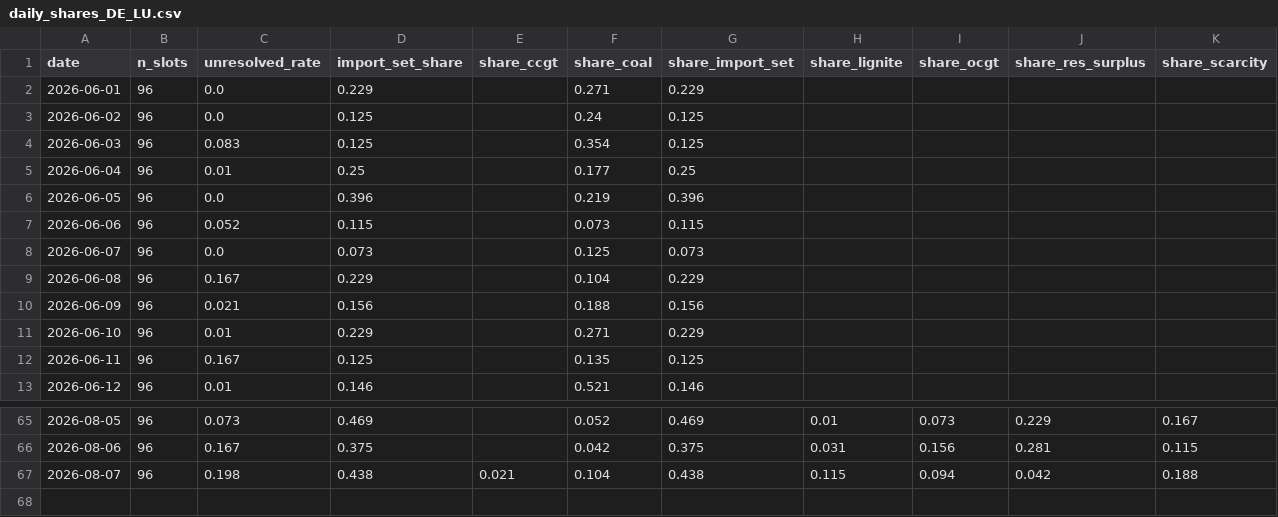
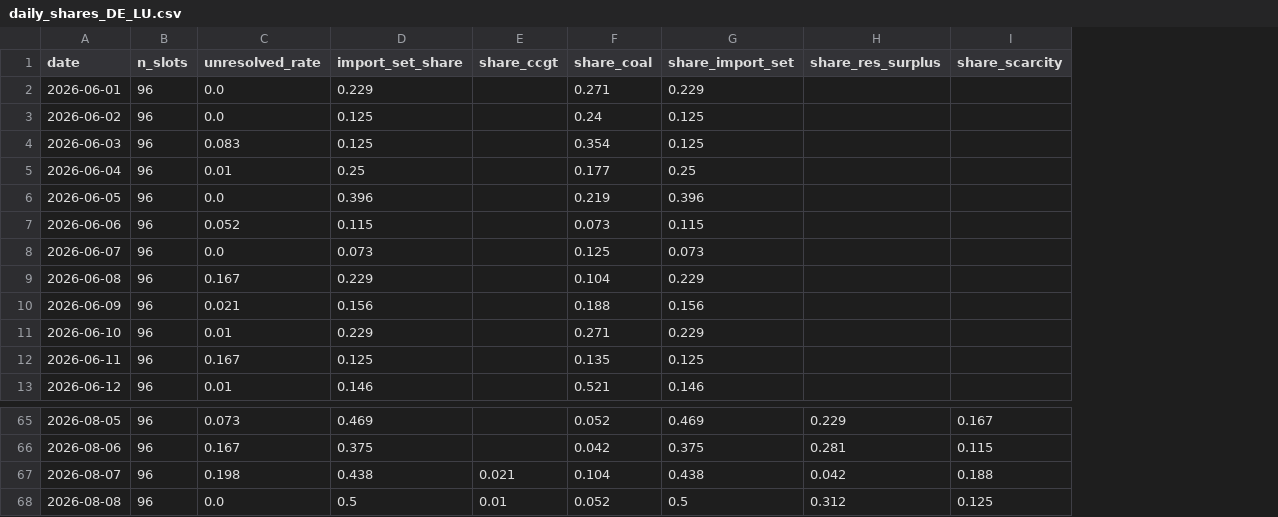
Before and after one commit to satoa0316/eu-power-data, a CSV file: data/mart/daily_shares_DE_LU.csv, drawn as a sheet; only a part is shown, gaps mark what is left out; removed rows and columns are numbered as before the commit, all else as after; the diff names each change by its address in the sheet, - before the commit and + after, or states it on an @@ line.

```diff
--- a/data/mart/daily_shares_DE_LU.csv
+++ b/data/mart/daily_shares_DE_LU.csv
-column H (share_lignite), rows 65-67: 0.01 | 0.031 | 0.115
-column I (share_ocgt), rows 65-67: 0.073 | 0.156 | 0.094
+row 68: 2026-08-08 | 96 | 0.0 | 0.5 | 0.01 | 0.052 | 0.5 | 0.312 | 0.125
```
Also changed, not shown: data/mart/daily_shares_GB.csv, data/mart/labels_GB.csv, 4 other files.
